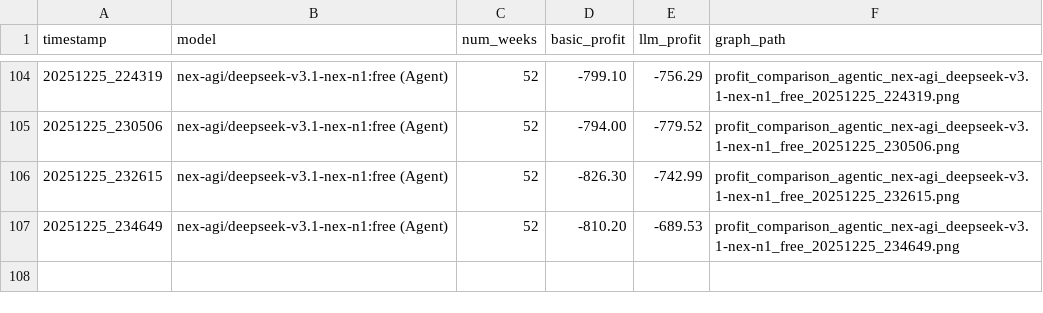
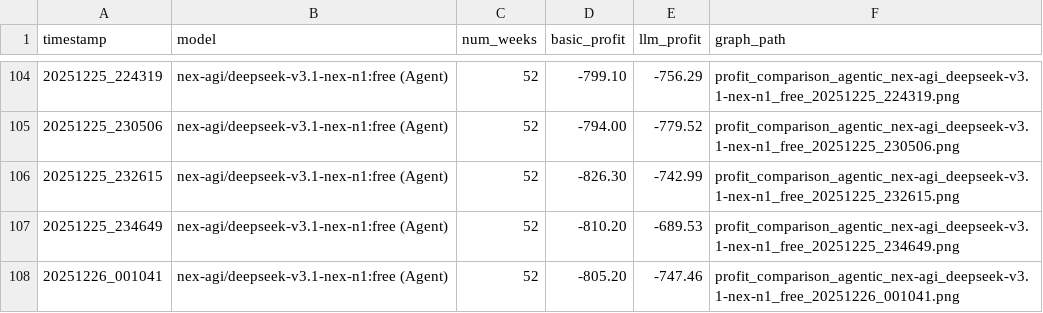
Before and after one commit to santos-sanz/LLM_Vending_Machine, a CSV file: data/results/simulation_history.csv, drawn as a sheet; only a part is shown, gaps mark what is left out; the diff names each change by its address in the sheet, - before the commit and + after, or states it on an @@ line.

```diff
--- a/data/results/simulation_history.csv
+++ b/data/results/simulation_history.csv
+row 108: 20251226_001041 | nex-agi/deepseek-v3.1-nex-n1:free (Agent) | 52 | -805.20 | -747.46 | profit_comparison_agentic_nex-agi_deepseek-v3.1-nex-n1_free_20251226_001041.png
```
Also changed, not shown: 21 other files.
